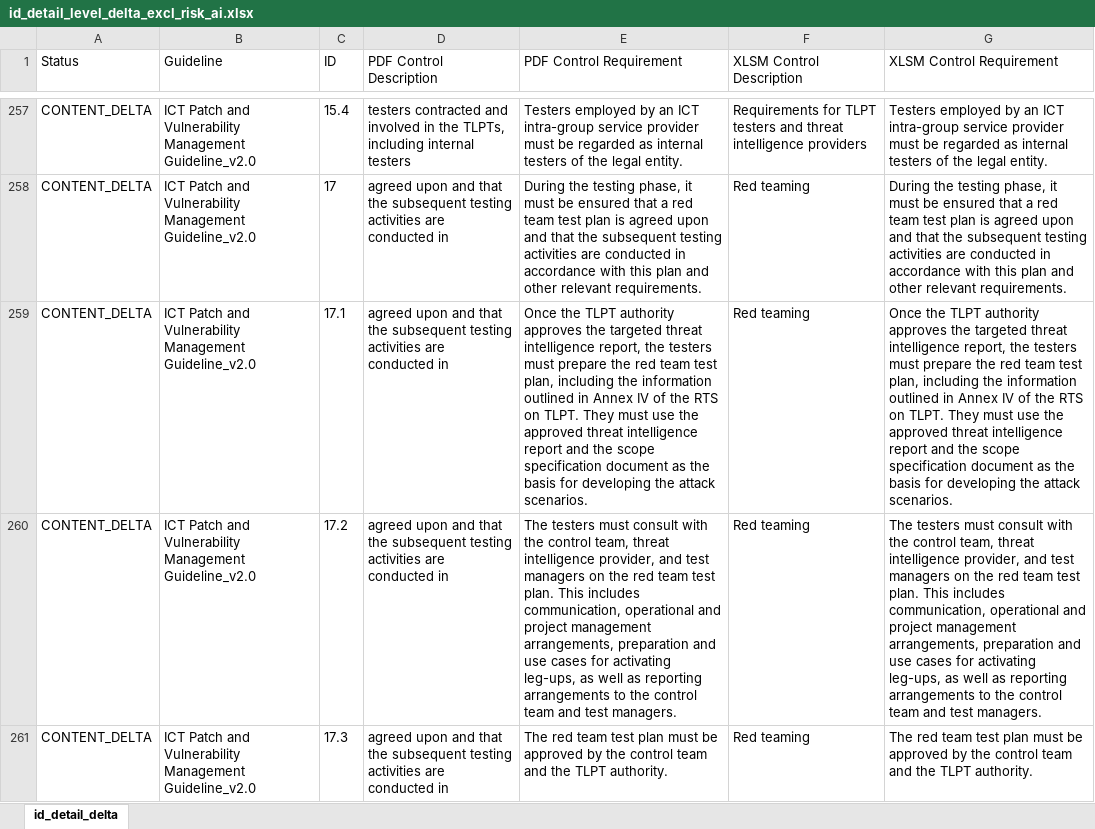
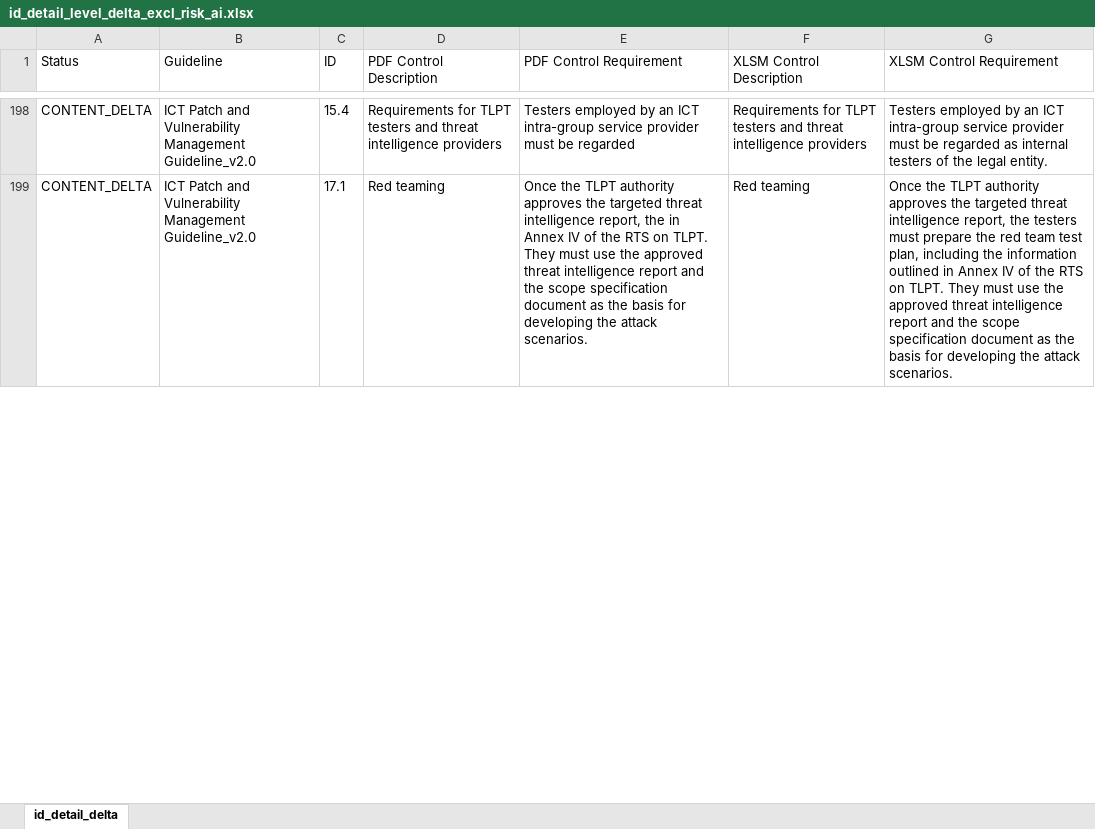
Before and after one commit to christianvdbag/cvcodebase, an Excel workbook: gh-pages-site/assets/id_detail_level_delta_excl_risk_ai.xlsx, sheet id_detail_delta, drawn as a sheet; only a part is shown, gaps mark what is left out; values as stored, in another font and other column widths than the file's, no borders; removed rows and columns are numbered as before the commit, all else as after; the diff covers the shown part only; the diff names each change by its address in the sheet, - before the commit and + after, or states it on an @@ line.

```diff
--- a/gh-pages-site/assets/id_detail_level_delta_excl_risk_ai.xlsx (sheet id_detail_delta)
+++ b/gh-pages-site/assets/id_detail_level_delta_excl_risk_ai.xlsx (sheet id_detail_delta)
-D198 (PDF Control Description): testers contracted and involved in the TLPTs, including internal testers
+D198 (PDF Control Description): Requirements for TLPT testers and threat intelligence providers
-E198 (PDF Control Requirement): …be regarded as internal testers of the legal entity.
+E198 (PDF Control Requirement): …be regarded
-row 258: CONTENT_DELTA | ICT Patch and Vulnerability Management Guideline_v2.0 | 17 | agreed upon and that the subsequent testing activities are conducted in | During the testing phase, it must be ensured that a red team test plan is agreed upon and that the subsequent testing activities are conducted in accordance with this plan and other relevant requirements. | Red teaming | During the testing phase, it must be ensured that a red team test plan is agreed upon and that the subsequent testing activities are conducted in accordance with this plan and other relevant requirements.
-D199 (PDF Control Description): agreed upon and that the subsequent testing activities are conducted in
+D199 (PDF Control Description): Red teaming
-E199 (PDF Control Requirement): …report, the testers must prepare the red team test plan, including the information outlined in Annex…
+E199 (PDF Control Requirement): …report, the in Annex…
-row 260: CONTENT_DELTA | ICT Patch and Vulnerability Management Guideline_v2.0 | 17.2 | agreed upon and that the subsequent testing activities are conducted in | The testers must consult with the control team, threat intelligence provider, and test managers on the red team test plan. This includes communication, operational and project management arrangements, preparation and use cases for activating leg-ups, as well as reporting arrangements to the control team and test managers. | Red teaming | The testers must consult with the control team, threat intelligence provider, and test managers on the red team test plan. This includes communication, operational and project management arrangements, preparation and use cases for activating leg-ups, as well as reporting arrangements to the control team and test managers.
-row 261: CONTENT_DELTA | ICT Patch and Vulnerability Management Guideline_v2.0 | 17.3 | agreed upon and that the subsequent testing activities are conducted in | The red team test plan must be approved by the control team and the TLPT authority. | Red teaming | The red team test plan must be approved by the control team and the TLPT authority.
```
Also changed, not shown: 35 added rows, 180 removed rows and 243 edited cells elsewhere in this sheet.
